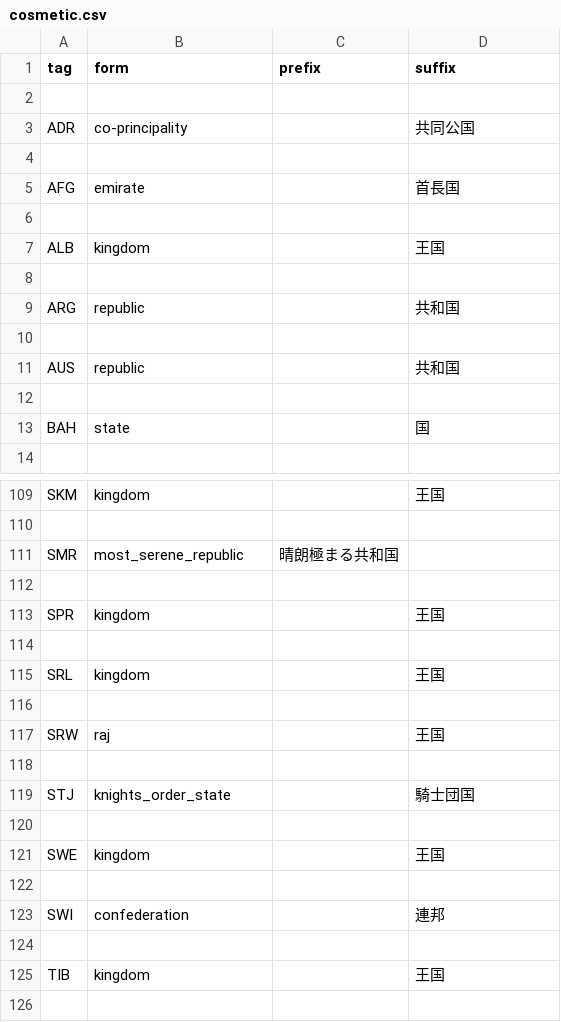
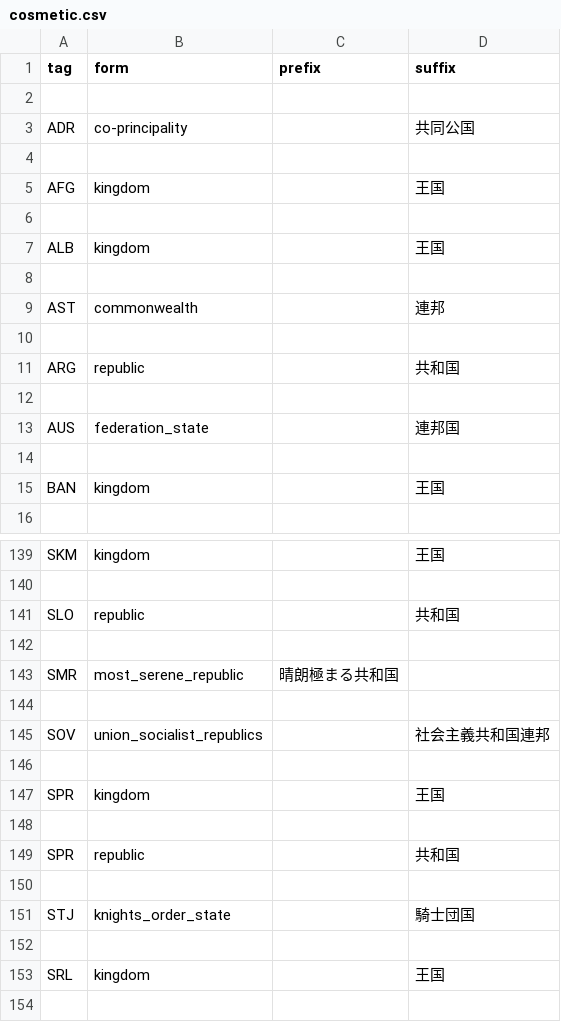
Before and after one commit to EGN-development-team/EGN_add_country_tags, a CSV file: tna/cosmetic.csv, drawn as a sheet; only a part is shown, gaps mark what is left out; the shorter side is filled out with more unchanged rows; the diff covers the shown part only.

```diff
--- a/tna/cosmetic.csv
+++ b/tna/cosmetic.csv
@@ -4,3 +4,3 @@ ADR,co-principality,,共同公国
 
-AFG,emirate,,首長国
+AFG,kingdom,,王国
 
@@ -8,7 +8,9 @@ ALB,kingdom,,王国
 
+AST,commonwealth,,連邦
+
 ARG,republic,,共和国
 
-AUS,republic,,共和国
+AUS,federation_state,,連邦国
 
-BAH,state,,国
+BAN,kingdom,,王国
 
@@ -110,3 +140,7 @@ SKM,kingdom,,王国
 
+SLO,republic,,共和国
+
 SMR,most_serene_republic,晴朗極まる共和国,
+
+SOV,union_socialist_republics,,社会主義共和国連邦
 
@@ -114,7 +148,7 @@ SPR,kingdom,,王国
 
-SRL,kingdom,,王国
-
-SRW,raj,,王国
+SPR,republic,,共和国
 
 STJ,knights_order_state,,騎士団国
+
+SRL,kingdom,,王国
 
```
Also changed, not shown: 42 added rows and 4 removed rows elsewhere in this file, tna/countries.csv, 5 other files.
